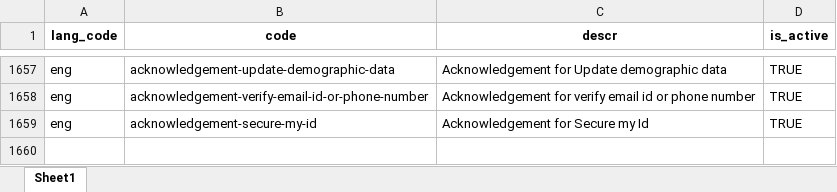
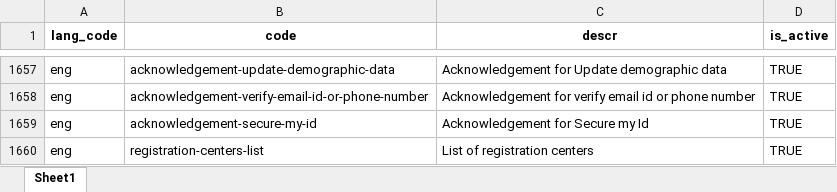
Before and after one commit to tf-nira/mosip-data_bkp, an Excel workbook: mosip_master/xlsx/template_type.xlsx, sheet Sheet1, drawn as a sheet; only a part is shown, gaps mark what is left out; values as stored, in another font and other column widths than the file's, no borders; the diff names each change by its address in the sheet, - before the commit and + after, or states it on an @@ line.

```diff
--- a/mosip_master/xlsx/template_type.xlsx (sheet Sheet1)
+++ b/mosip_master/xlsx/template_type.xlsx (sheet Sheet1)
+row 1660: eng | registration-centers-list | List of registration centers | TRUE
```
Also changed, not shown: mosip_master/xlsx/template.xlsx.
